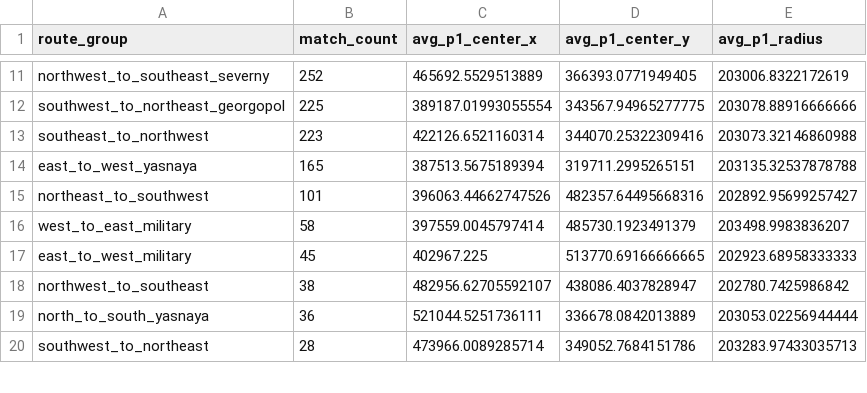
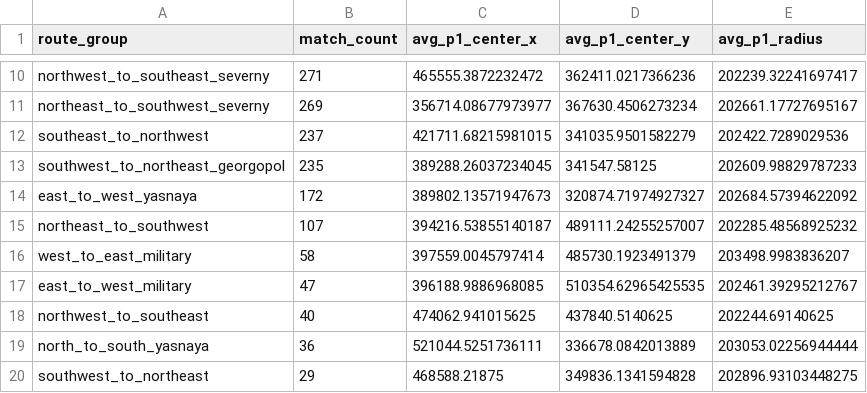
Before and after one commit to YeopSeung04/PUBG-Erangel-Circle-Predictor, a CSV file: data/processed/route_phase1_summary.csv, drawn as a sheet; only a part is shown, gaps mark what is left out; removed rows and columns are numbered as before the commit, all else as after; the diff covers the shown part only; the diff names each change by its address in the sheet, - before the commit and + after, or states it on an @@ line.

```diff
--- a/data/processed/route_phase1_summary.csv
+++ b/data/processed/route_phase1_summary.csv
-B10 (match_count): 252
+B10 (match_count): 271
-C10 (avg_p1_center_x): 465692.5529513889
+C10 (avg_p1_center_x): 465555.3872232472
-D10 (avg_p1_center_y): 366393.0771949405
+D10 (avg_p1_center_y): 362411.0217366236
-E10 (avg_p1_radius): 203006.8322172619
+E10 (avg_p1_radius): 202239.32241697417
-row 12: southwest_to_northeast_georgopol | 225 | 389187.01993055554 | 343567.94965277775 | 203078.88916666666
+row 11: northeast_to_southwest_severny | 269 | 356714.08677973977 | 367630.4506273234 | 202661.17727695167
-B12 (match_count): 223
+B12 (match_count): 237
-C12 (avg_p1_center_x): 422126.6521160314
+C12 (avg_p1_center_x): 421711.68215981015
-D12 (avg_p1_center_y): 344070.25322309416
+D12 (avg_p1_center_y): 341035.9501582279
-E12 (avg_p1_radius): 203073.32146860988
+E12 (avg_p1_radius): 202422.7289029536
+row 13: southwest_to_northeast_georgopol | 235 | 389288.26037234045 | 341547.58125 | 202609.98829787233
-B14 (match_count): 165
+B14 (match_count): 172
-C14 (avg_p1_center_x): 387513.5675189394
+C14 (avg_p1_center_x): 389802.13571947673
-D14 (avg_p1_center_y): 319711.2995265151
+D14 (avg_p1_center_y): 320874.71974927327
-E14 (avg_p1_radius): 203135.32537878788
+E14 (avg_p1_radius): 202684.57394622092
-B15 (match_count): 101
+B15 (match_count): 107
-C15 (avg_p1_center_x): 396063.44662747526
+C15 (avg_p1_center_x): 394216.53855140187
-D15 (avg_p1_center_y): 482357.64495668316
+D15 (avg_p1_center_y): 489111.24255257007
-E15 (avg_p1_radius): 202892.95699257427
+E15 (avg_p1_radius): 202285.48568925232
-B17 (match_count): 45
+B17 (match_count): 47
-C17 (avg_p1_center_x): 402967.225
+C17 (avg_p1_center_x): 396188.9886968085
-D17 (avg_p1_center_y): 513770.69166666665
+D17 (avg_p1_center_y): 510354.62965425535
-E17 (avg_p1_radius): 202923.68958333333
+E17 (avg_p1_radius): 202461.39295212767
-B18 (match_count): 38
+B18 (match_count): 40
-C18 (avg_p1_center_x): 482956.62705592107
+C18 (avg_p1_center_x): 474062.941015625
-D18 (avg_p1_center_y): 438086.4037828947
+D18 (avg_p1_center_y): 437840.5140625
-E18 (avg_p1_radius): 202780.7425986842
+E18 (avg_p1_radius): 202244.69140625
-B20 (match_count): 28
+B20 (match_count): 29
-C20 (avg_p1_center_x): 473966.0089285714
+C20 (avg_p1_center_x): 468588.21875
-D20 (avg_p1_center_y): 349052.7684151786
+D20 (avg_p1_center_y): 349836.1341594828
-E20 (avg_p1_radius): 203283.97433035713
+E20 (avg_p1_radius): 202896.93103448275
```
Also changed, not shown: 2 added rows, 3 removed rows and 44 edited cells elsewhere in this file, 5 other files.
